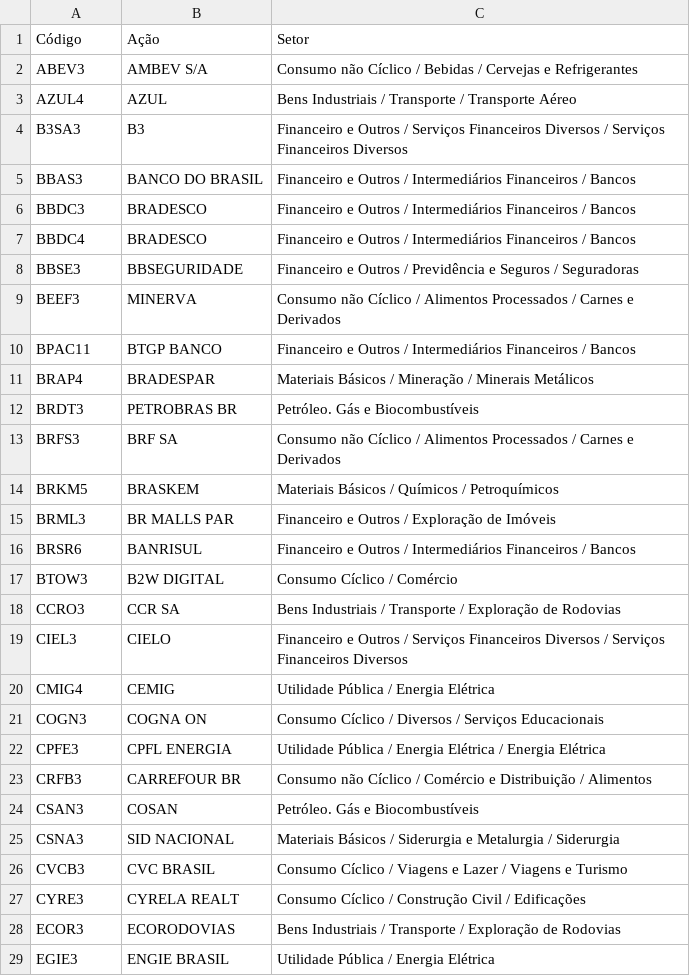
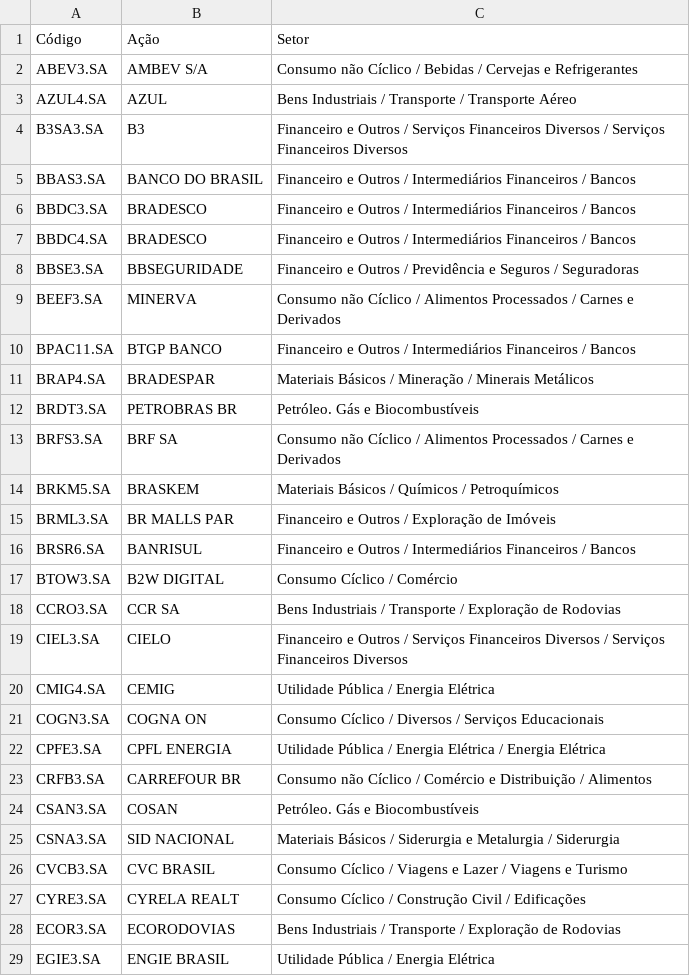
Before and after one commit to RochaErik/Project-Ibovespa-Analysis-Trading-Strategies, a CSV file: Components.csv, drawn as a sheet; only a part is shown; the diff covers the shown part only.

```diff
--- a/Components.csv
+++ b/Components.csv
@@ -1,29 +1,29 @@
 Código,Ação,Setor
-ABEV3,AMBEV S/A,Consumo não Cíclico / Bebidas / Cervejas e Refrigerantes
-AZUL4,AZUL,Bens Industriais / Transporte / Transporte Aéreo
-B3SA3,B3,Financeiro e Outros / Serviços Financeiros Diversos / Serviços Financeiros Diversos
-BBAS3,BANCO DO BRASIL,Financeiro e Outros / Intermediários Financeiros / Bancos
-BBDC3,BRADESCO,Financeiro e Outros / Intermediários Financeiros / Bancos
-BBDC4,BRADESCO,Financeiro e Outros / Intermediários Financeiros / Bancos
-BBSE3,BBSEGURIDADE,Financeiro e Outros / Previdência e Seguros / Seguradoras
-BEEF3,MINERVA,Consumo não Cíclico / Alimentos Processados / Carnes e Derivados
-BPAC11,BTGP BANCO,Financeiro e Outros / Intermediários Financeiros / Bancos
-BRAP4,BRADESPAR,Materiais Básicos / Mineração / Minerais Metálicos
-BRDT3,PETROBRAS BR,Petróleo. Gás e Biocombustíveis
-BRFS3,BRF SA,Consumo não Cíclico / Alimentos Processados / Carnes e Derivados
-BRKM5,BRASKEM,Materiais Básicos / Químicos / Petroquímicos
-BRML3,BR MALLS PAR,Financeiro e Outros / Exploração de Imóveis
-BRSR6,BANRISUL,Financeiro e Outros / Intermediários Financeiros / Bancos
-BTOW3,B2W DIGITAL,Consumo Cíclico / Comércio
-CCRO3,CCR SA,Bens Industriais / Transporte / Exploração de Rodovias
-CIEL3,CIELO,Financeiro e Outros / Serviços Financeiros Diversos / Serviços Financeiros Diversos
-CMIG4,CEMIG,Utilidade Pública / Energia Elétrica
-COGN3,COGNA ON,Consumo Cíclico / Diversos / Serviços Educacionais
-CPFE3,CPFL ENERGIA,Utilidade Pública / Energia Elétrica / Energia Elétrica
-CRFB3,CARREFOUR BR,Consumo não Cíclico / Comércio e Distribuição / Alimentos
-CSAN3,COSAN,Petróleo. Gás e Biocombustíveis
-CSNA3,SID NACIONAL,Materiais Básicos / Siderurgia e Metalurgia / Siderurgia
-CVCB3,CVC BRASIL,Consumo Cíclico / Viagens e Lazer / Viagens e Turismo
-CYRE3,CYRELA REALT,Consumo Cíclico / Construção Civil / Edificações
-ECOR3,ECORODOVIAS,Bens Industriais / Transporte / Exploração de Rodovias
-EGIE3,ENGIE BRASIL,Utilidade Pública / Energia Elétrica
+ABEV3.SA,AMBEV S/A,Consumo não Cíclico / Bebidas / Cervejas e Refrigerantes
+AZUL4.SA,AZUL,Bens Industriais / Transporte / Transporte Aéreo
+B3SA3.SA,B3,Financeiro e Outros / Serviços Financeiros Diversos / Serviços Financeiros Diversos
+BBAS3.SA,BANCO DO BRASIL,Financeiro e Outros / Intermediários Financeiros / Bancos
+BBDC3.SA,BRADESCO,Financeiro e Outros / Intermediários Financeiros / Bancos
+BBDC4.SA,BRADESCO,Financeiro e Outros / Intermediários Financeiros / Bancos
+BBSE3.SA,BBSEGURIDADE,Financeiro e Outros / Previdência e Seguros / Seguradoras
+BEEF3.SA,MINERVA,Consumo não Cíclico / Alimentos Processados / Carnes e Derivados
+BPAC11.SA,BTGP BANCO,Financeiro e Outros / Intermediários Financeiros / Bancos
+BRAP4.SA,BRADESPAR,Materiais Básicos / Mineração / Minerais Metálicos
+BRDT3.SA,PETROBRAS BR,Petróleo. Gás e Biocombustíveis
+BRFS3.SA,BRF SA,Consumo não Cíclico / Alimentos Processados / Carnes e Derivados
+BRKM5.SA,BRASKEM,Materiais Básicos / Químicos / Petroquímicos
+BRML3.SA,BR MALLS PAR,Financeiro e Outros / Exploração de Imóveis
+BRSR6.SA,BANRISUL,Financeiro e Outros / Intermediários Financeiros / Bancos
+BTOW3.SA,B2W DIGITAL,Consumo Cíclico / Comércio
+CCRO3.SA,CCR SA,Bens Industriais / Transporte / Exploração de Rodovias
+CIEL3.SA,CIELO,Financeiro e Outros / Serviços Financeiros Diversos / Serviços Financeiros Diversos
+CMIG4.SA,CEMIG,Utilidade Pública / Energia Elétrica
+COGN3.SA,COGNA ON,Consumo Cíclico / Diversos / Serviços Educacionais
+CPFE3.SA,CPFL ENERGIA,Utilidade Pública / Energia Elétrica / Energia Elétrica
+CRFB3.SA,CARREFOUR BR,Consumo não Cíclico / Comércio e Distribuição / Alimentos
+CSAN3.SA,COSAN,Petróleo. Gás e Biocombustíveis
+CSNA3.SA,SID NACIONAL,Materiais Básicos / Siderurgia e Metalurgia / Siderurgia
+CVCB3.SA,CVC BRASIL,Consumo Cíclico / Viagens e Lazer / Viagens e Turismo
+CYRE3.SA,CYRELA REALT,Consumo Cíclico / Construção Civil / Edificações
+ECOR3.SA,ECORODOVIAS,Bens Industriais / Transporte / Exploração de Rodovias
+EGIE3.SA,ENGIE BRASIL,Utilidade Pública / Energia Elétrica
```
Also changed, not shown: 48 edited cells elsewhere in this file, 4 other files.
